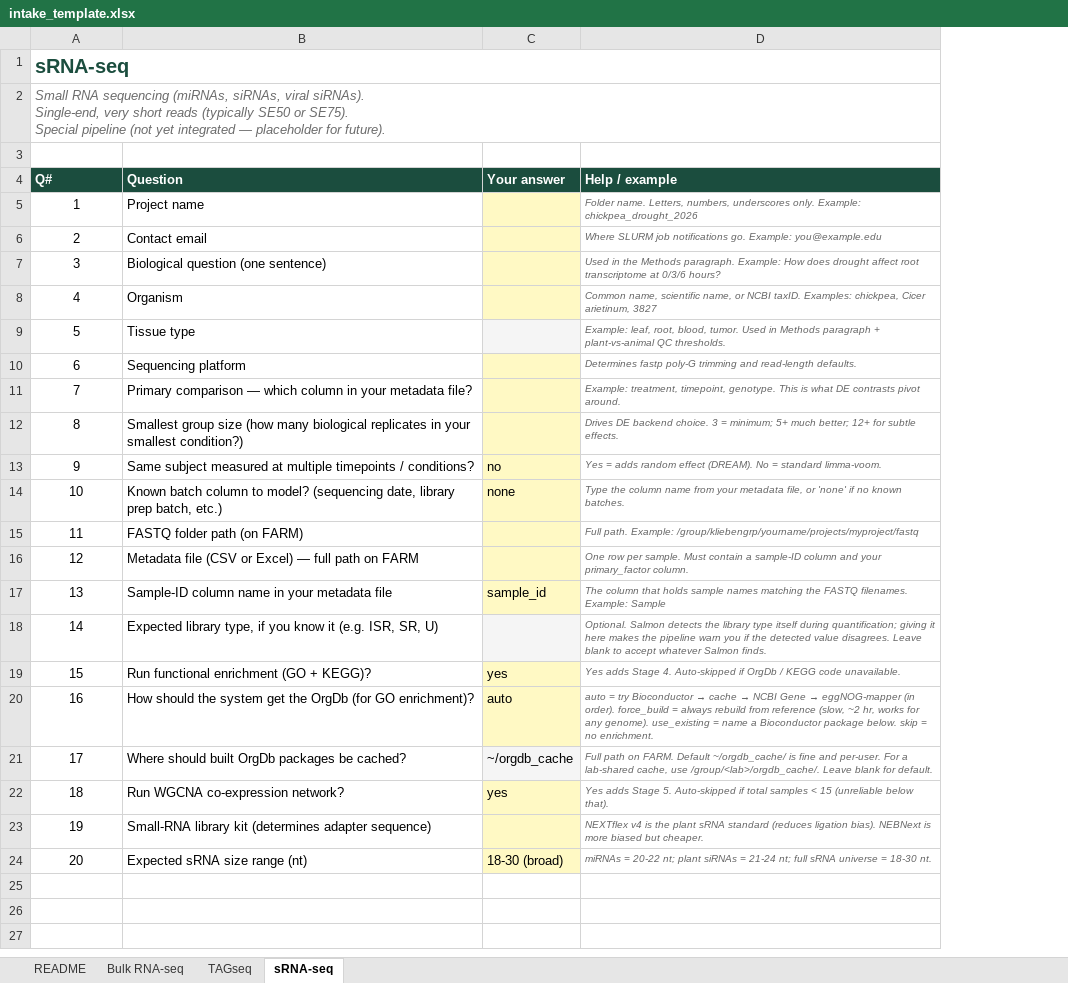
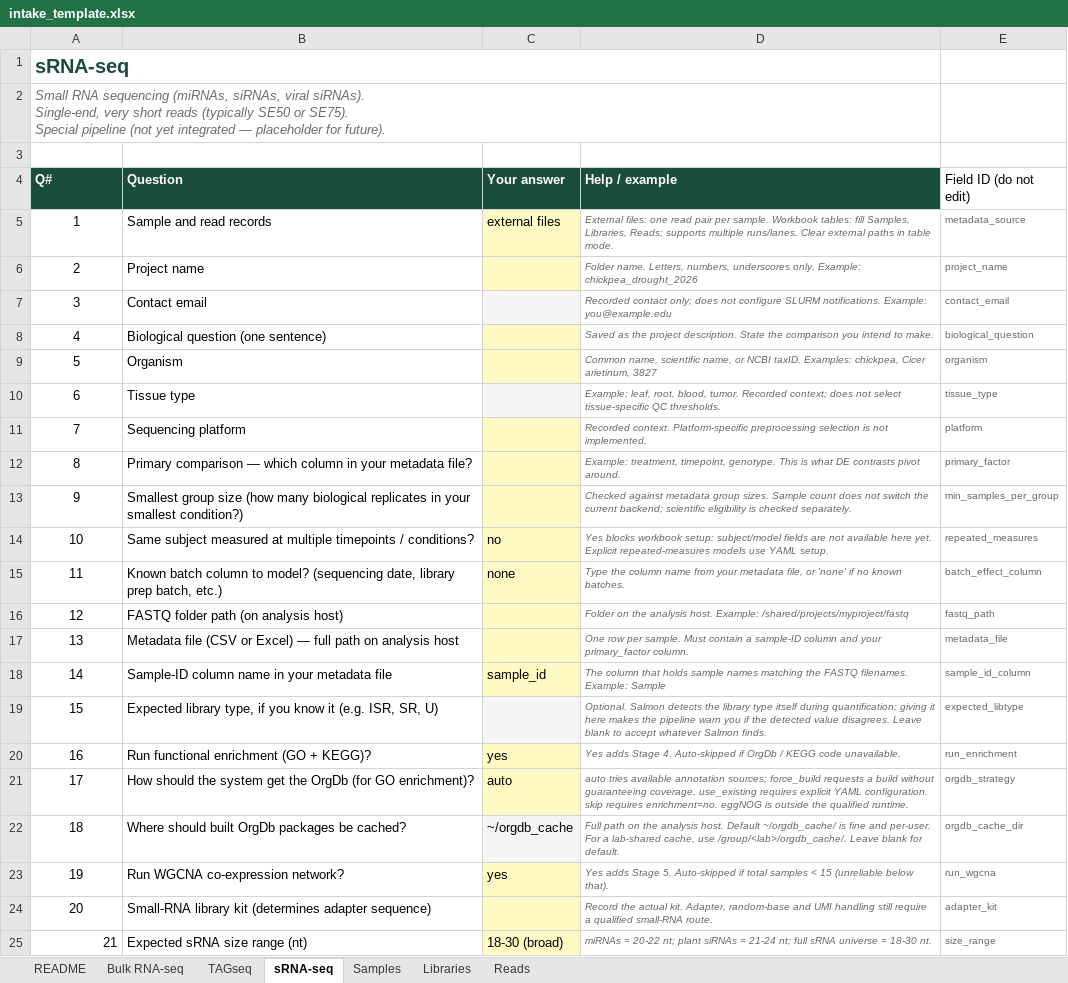
Before and after one commit to prem-p-singh/RNASeq-pipeline, an Excel workbook: intake_template.xlsx, sheet sRNA-seq, drawn as a sheet; values as stored, in another font and other column widths than the file's, no borders; removed rows and columns are numbered as before the commit, all else as after; the diff names each change by its address in the sheet, - before the commit and + after, or states it on an @@ line.

Commit message:
Release v2.0.0: Excel-driven bulk intake and reproducible lane processing

```diff
--- a/intake_template.xlsx (sheet sRNA-seq)
+++ b/intake_template.xlsx (sheet sRNA-seq)
+sheet tab: Samples
+sheet tab: Libraries
+sheet tab: Reads
+column E (Field ID (do not edit)), rows 6-15: project_name | contact_email | biological_question | organism | tissue_type | platform | primary_factor | min_samples_per_group | repeated_measures | batch_effect_column; rows 17-25: metadata_file | sample_id_column | expected_libtype | run_enrichment | orgdb_strategy | orgdb_cache_dir | run_wgcna | adapter_kit | size_range
+row 5: 1 | Sample and read records | external files | External files: one read pair per sample. Workbook tables: fill Samples, Libraries, Reads; supports multiple runs/lanes. Clear external paths in table mode. | metadata_source
@@ column A (Q#) renumbered from row 6 down @@
-C7 fill: #FFF9C4
+C7 fill: #F5F5F5
-D7 (Help / example): Where SLURM job notifications go. Example: you@example.edu
+D7 (Help / example): Recorded contact only; does not configure SLURM notifications. Example: you@example.edu
-D8 (Help / example): Used in the Methods paragraph. Example: How does drought affect root transcriptome at 0/3/6 hours?
+D8 (Help / example): Saved as the project description. State the comparison you intend to make.
-D10 (Help / example): …blood, tumor. Used in Methods paragraph + plant-vs-animal QC thresholds.
+D10 (Help / example): …blood, tumor. Recorded context; does not select tissue-specific QC thresholds.
-D11 (Help / example): Determines fastp poly-G trimming and read-length defaults.
+D11 (Help / example): Recorded context. Platform-specific preprocessing selection is not implemented.
-D13 (Help / example): Drives DE backend choice. 3 = minimum; 5+ much better; 12+ for subtle effects.
+D13 (Help / example): Checked against metadata group sizes. Sample count does not switch the current backend; scientific eligibility is checked separately.
-D14 (Help / example): Yes = adds random effect (DREAM). No = standard limma-voom.
+D14 (Help / example): Yes blocks workbook setup: subject/model fields are not available here yet. Explicit repeated-measures models use YAML setup.
-row 15: 11 | FASTQ folder path (on FARM) |  | Full path. Example: /group/kliebengrp/yourname/projects/myproject/fastq
+row 16: 12 | FASTQ folder path (on analysis host) |  | Folder on the analysis host. Example: /shared/projects/myproject/fastq | fastq_path
-B17 (Question): …path on FARM
+B17 (Question): …path on analysis host
@@ D21 (Help / example): auto = try Bioconductor → cache → NCBI Gene → eggNOG-mapper (in order). force_build = always rebuild from reference (slow, ~2 hr, works for any genome). use_existing = name a Bioconductor package below. skip = no enrichment. → auto tries available annotation sources; force_build requests a build without guaranteeing coverage. use_existing requires explicit YAML configuration. skip requires enrichment=no. eggNOG is outside the qualified runtime. @@
-D22 (Help / example): …path on FARM. Default ~/orgdb_cache/…
+D22 (Help / example): …path on the analysis host. Default ~/orgdb_cache/…
-D24 (Help / example): NEXTflex v4 is the plant sRNA standard (reduces ligation bias). NEBNext is more biased but cheaper.
+D24 (Help / example): Record the actual kit. Adapter, random-base and UMI handling still require a qualified small-RNA route.
-A25 alignment: center
+A25 alignment: right
```
Also changed, not shown: sheet Bulk RNA-seq, sheet TAGseq, sheet README, 49 other files.
